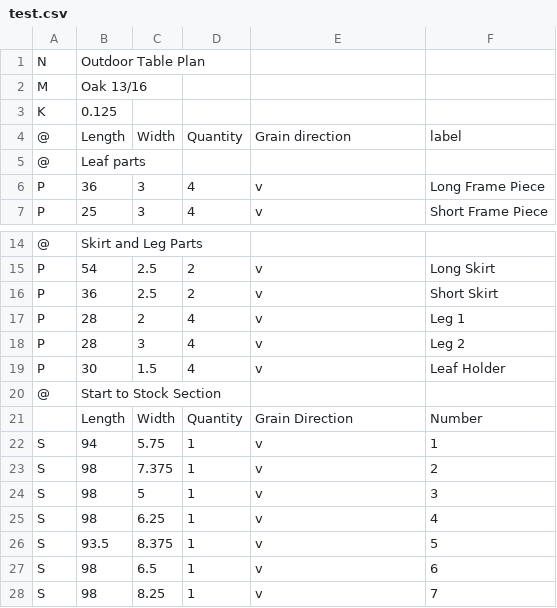
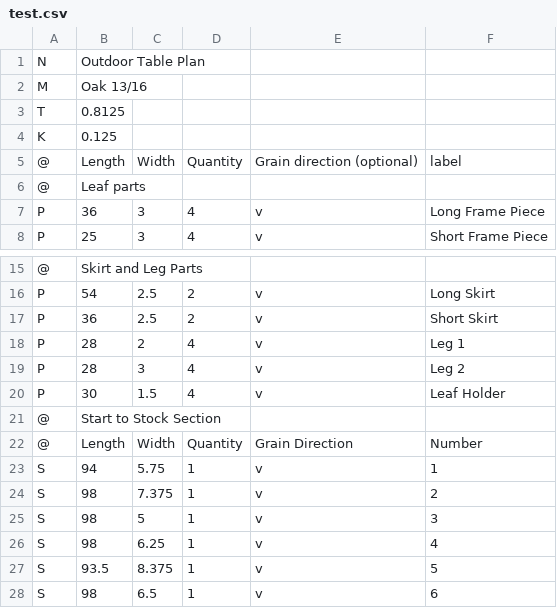
Before and after one commit to pdxgrantc/CutOptimizer, a CSV file: test.csv, drawn as a sheet; only a part is shown, gaps mark what is left out; the shorter side is filled out with more unchanged rows.

```diff
--- a/test.csv
+++ b/test.csv
@@ -2,4 +2,5 @@ N,Outdoor Table Plan,,,,
 M,Oak 13/16,,,,
+T,0.8125,,,,
 K,0.125,,,,
-@,Length,Width,Quantity,Grain direction,label
+@,Length,Width,Quantity,Grain direction (optional),label
 @,Leaf parts,,,,
@@ -20,3 +21,3 @@ P,30,1.5,4,v,Leaf Holder
 @,Start to Stock Section,,,,
-,Length,Width,Quantity,Grain Direction,Number
+@,Length,Width,Quantity,Grain Direction,Number
 S,94,5.75,1,v,1
```
Also changed, not shown: 5 other files.
